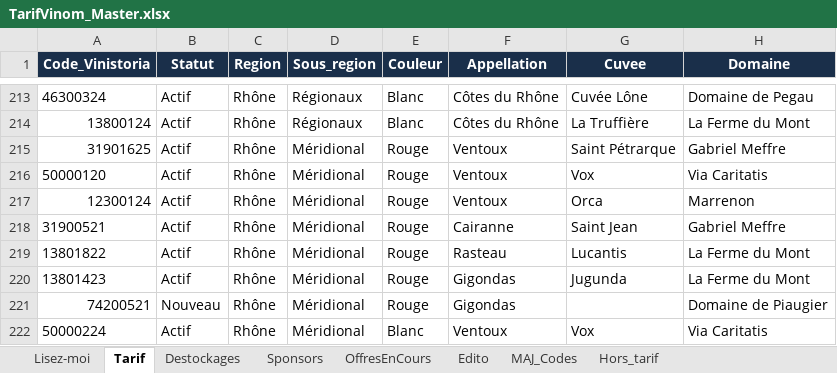
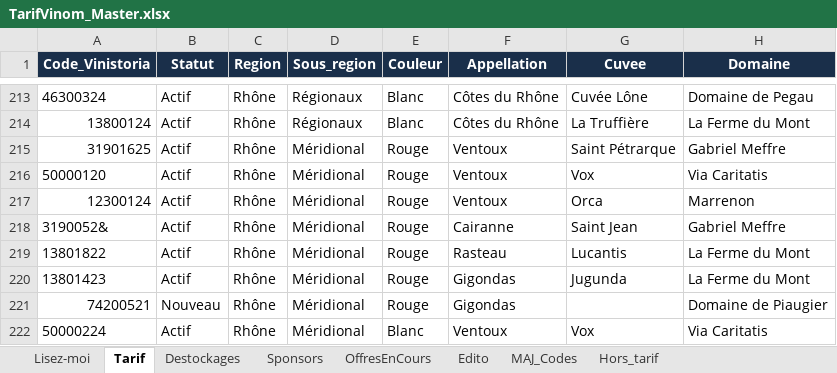
Before and after one commit to NoBullshitDrinks/vinom-tarif, an Excel workbook: data/TarifVinom_Master.xlsx, sheet Tarif, drawn as a sheet; only a part is shown, gaps mark what is left out; values as stored, in another font and other column widths than the file's, no borders; the diff names each change by its address in the sheet, - before the commit and + after, or states it on an @@ line.

Commit message:
MAJ tarif via Power Automate

```diff
--- a/data/TarifVinom_Master.xlsx (sheet Tarif)
+++ b/data/TarifVinom_Master.xlsx (sheet Tarif)
-A218 (Code_Vinistoria): 31900521
+A218 (Code_Vinistoria): 3190052&
```
